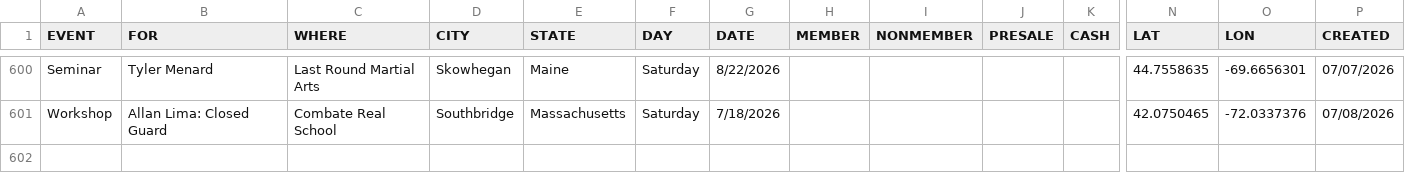
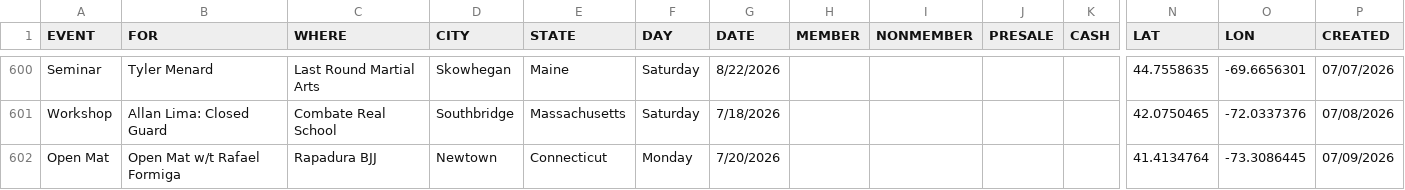
Before and after one commit to anyjiujitsu/anyjiujitsu.github.io, a CSV file: events.csv, drawn as a sheet; only a part is shown, gaps mark what is left out; rows hold the shown columns only; the diff names each change by its address in the sheet, - before the commit and + after, or states it on an @@ line.

Commit message:
Append event row (2026-07-09T20:26:56.271Z)

```diff
--- a/events.csv
+++ b/events.csv
+row 602: Open Mat | Open Mat w/t Rafael Formiga | Rapadura BJJ | Newtown | Connecticut | Monday | 7/20/2026 |  |  |  |  | 41.4134764 | -73.3086445 | 07/09/2026
```
